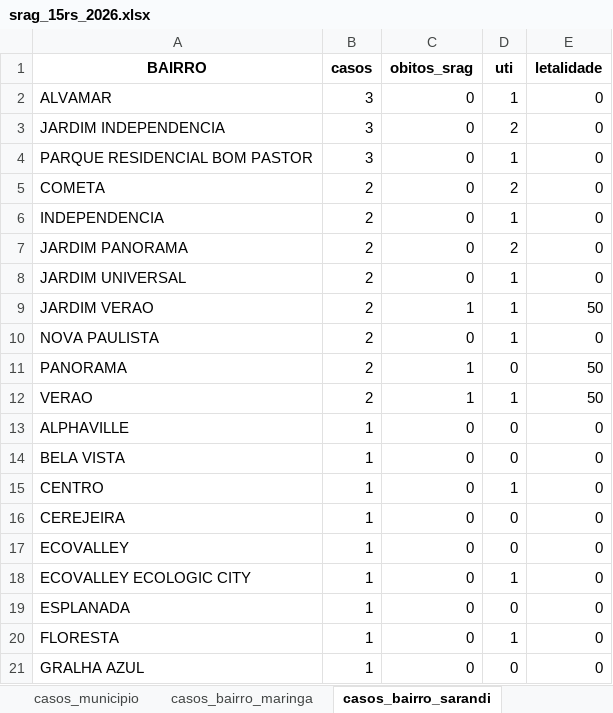
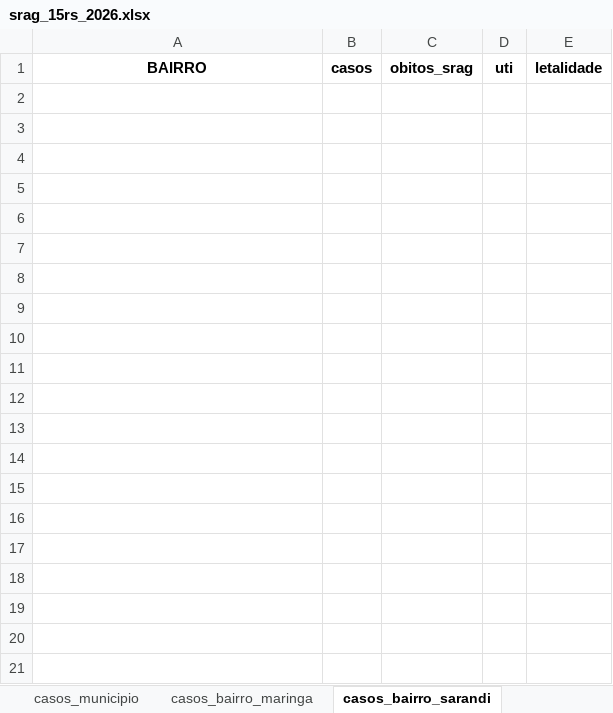
Before and after one commit to valentim1979/vigilancia-epidemiologica, an Excel workbook: tabelas/srag_15rs_2026.xlsx, sheet casos_bairro_sarandi, drawn as a sheet; only a part is shown; values as stored, in another font and other column widths than the file's, no borders; the diff covers the shown part only; the diff names each change by its address in the sheet, - before the commit and + after, or states it on an @@ line.

```diff
--- a/tabelas/srag_15rs_2026.xlsx (sheet casos_bairro_sarandi)
+++ b/tabelas/srag_15rs_2026.xlsx (sheet casos_bairro_sarandi)
-row 2: ALVAMAR | 3 | 0 | 1 | 0
-row 3: JARDIM INDEPENDENCIA | 3 | 0 | 2 | 0
-row 4: PARQUE RESIDENCIAL BOM PASTOR | 3 | 0 | 1 | 0
-row 5: COMETA | 2 | 0 | 2 | 0
-row 6: INDEPENDENCIA | 2 | 0 | 1 | 0
-row 7: JARDIM PANORAMA | 2 | 0 | 2 | 0
-row 8: JARDIM UNIVERSAL | 2 | 0 | 1 | 0
-row 9: JARDIM VERAO | 2 | 1 | 1 | 50
-row 10: NOVA PAULISTA | 2 | 0 | 1 | 0
-row 11: PANORAMA | 2 | 1 | 0 | 50
-row 12: VERAO | 2 | 1 | 1 | 50
-row 13: ALPHAVILLE | 1 | 0 | 0 | 0
-row 14: BELA VISTA | 1 | 0 | 0 | 0
-row 15: CENTRO | 1 | 0 | 1 | 0
-row 16: CEREJEIRA | 1 | 0 | 0 | 0
-row 17: ECOVALLEY | 1 | 0 | 0 | 0
-row 18: ECOVALLEY ECOLOGIC CITY | 1 | 0 | 1 | 0
-row 19: ESPLANADA | 1 | 0 | 0 | 0
-row 20: FLORESTA | 1 | 0 | 1 | 0
-row 21: GRALHA AZUL | 1 | 0 | 0 | 0
```
Also changed, not shown: 11 removed rows elsewhere in this sheet, sheet casos_bairro_maringa, sheet casos_municipio, sheet serie_por_classificacao, sheet serie_temporal, tabelas/descritiva_15rs_2026.xlsx, 53 other files.
